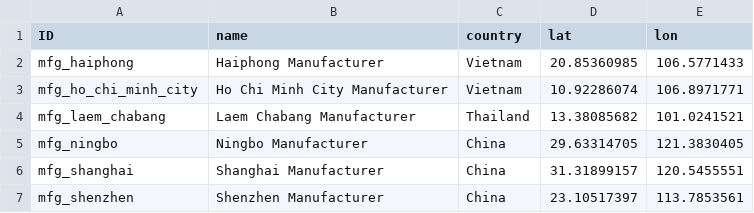
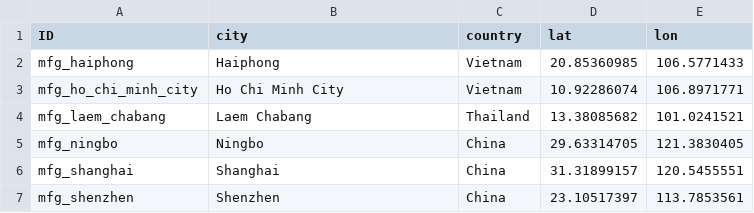
Before and after one commit to scm275/problem_sets_scm275, a CSV file: inventory_lead_time/suppliers.csv, drawn as a sheet.

```diff
--- a/inventory_lead_time/suppliers.csv
+++ b/inventory_lead_time/suppliers.csv
@@ -1,7 +1,7 @@
-ID,name,country,lat,lon
-mfg_haiphong,Haiphong Manufacturer,Vietnam,20.85360985,106.5771433
-mfg_ho_chi_minh_city,Ho Chi Minh City Manufacturer,Vietnam,10.92286074,106.8971771
-mfg_laem_chabang,Laem Chabang Manufacturer,Thailand,13.38085682,101.0241521
-mfg_ningbo,Ningbo Manufacturer,China,29.63314705,121.3830405
-mfg_shanghai,Shanghai Manufacturer,China,31.31899157,120.5455551
-mfg_shenzhen,Shenzhen Manufacturer,China,23.10517397,113.7853561
+ID,city,country,lat,lon
+mfg_haiphong,Haiphong,Vietnam,20.85360985,106.5771433
+mfg_ho_chi_minh_city,Ho Chi Minh City,Vietnam,10.92286074,106.8971771
+mfg_laem_chabang,Laem Chabang,Thailand,13.38085682,101.0241521
+mfg_ningbo,Ningbo,China,29.63314705,121.3830405
+mfg_shanghai,Shanghai,China,31.31899157,120.5455551
+mfg_shenzhen,Shenzhen,China,23.10517397,113.7853561
```
Also changed, not shown: inventory_lead_time/distribution_centers.csv.
